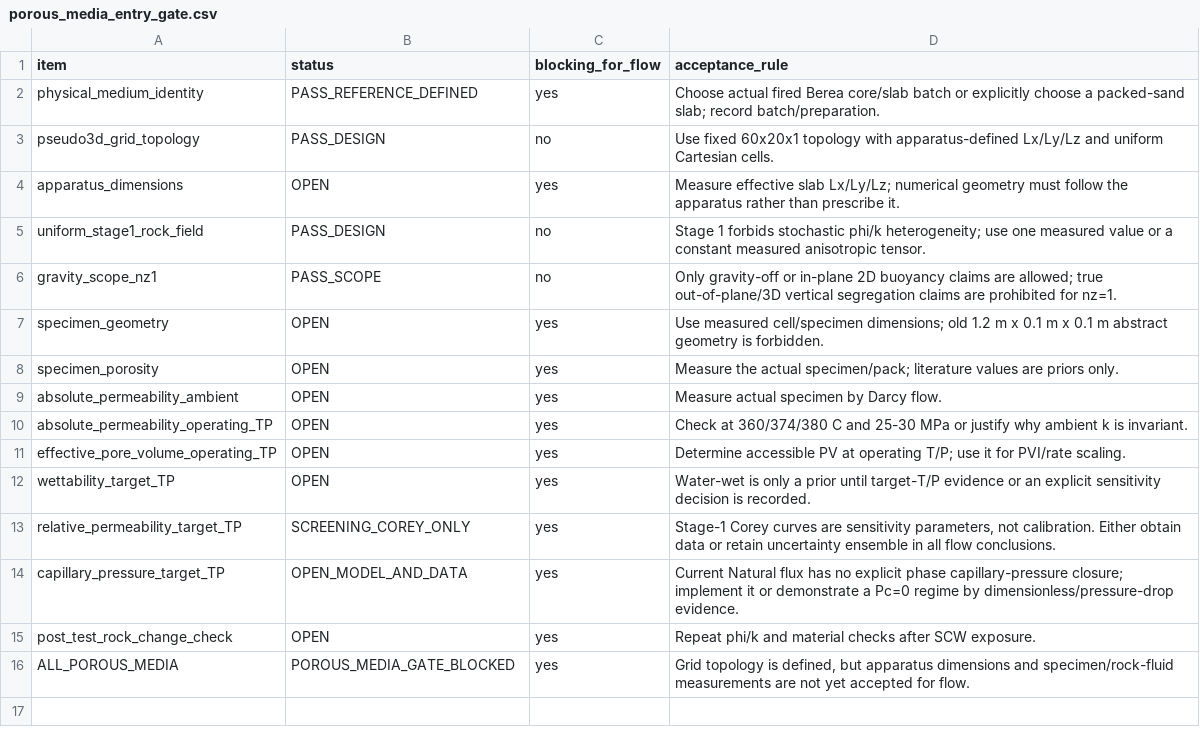
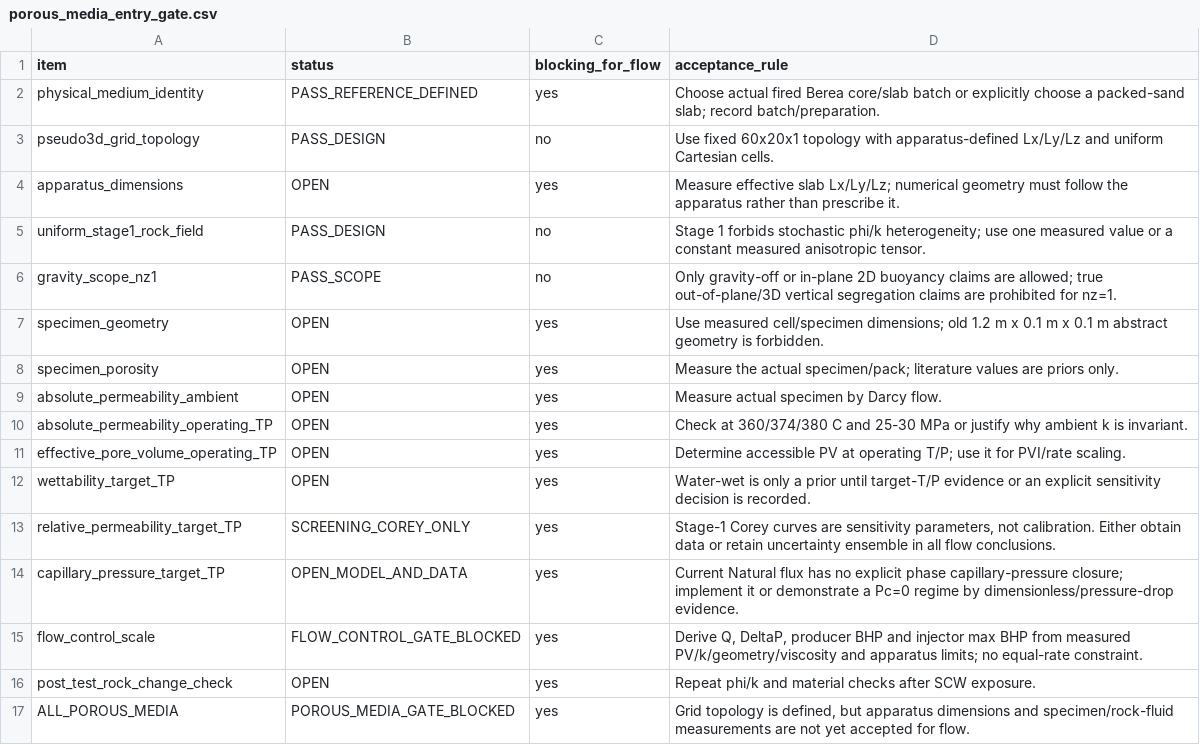
Before and after one commit to lihuihnu/nonenone, a CSV file: case/scw_kerogen_lumped_flow_study/porous_media/porous_media_entry_gate.csv, drawn as a sheet.

Commit message:
docs(scw-kerogen): gate porous medium on Darcy-scale well control

```diff
--- a/case/scw_kerogen_lumped_flow_study/porous_media/porous_media_entry_gate.csv
+++ b/case/scw_kerogen_lumped_flow_study/porous_media/porous_media_entry_gate.csv
@@ -14,2 +14,3 @@ relative_permeability_target_TP,SCREENING_COREY_ONLY,yes,"Stage-1 Corey curves a
 capillary_pressure_target_TP,OPEN_MODEL_AND_DATA,yes,"Current Natural flux has no explicit phase capillary-pressure closure; implement it or demonstrate a Pc=0 regime by dimensionless/pressure-drop evidence."
+flow_control_scale,FLOW_CONTROL_GATE_BLOCKED,yes,"Derive Q, DeltaP, producer BHP and injector max BHP from measured PV/k/geometry/viscosity and apparatus limits; no equal-rate constraint."
 post_test_rock_change_check,OPEN,yes,"Repeat phi/k and material checks after SCW exposure."
```
